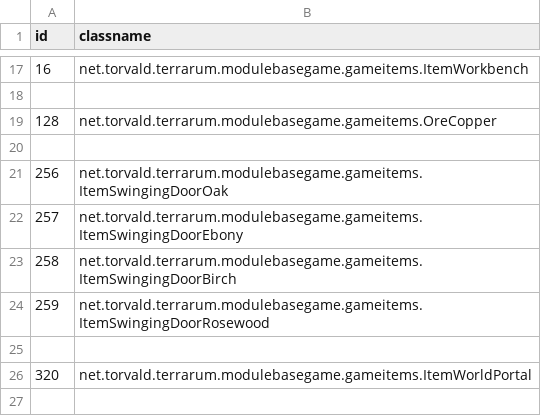
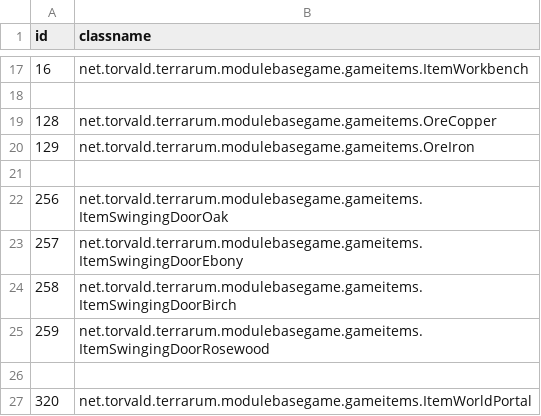
Before and after one commit to curioustorvald/Terrarum, a CSV file: assets/mods/basegame/items/itemid.csv, drawn as a sheet; only a part is shown, gaps mark what is left out; the shorter side is filled out with more unchanged rows; the diff names each change by its address in the sheet, - before the commit and + after, or states it on an @@ line.

```diff
--- a/assets/mods/basegame/items/itemid.csv
+++ b/assets/mods/basegame/items/itemid.csv
+row 20: 129 | net.torvald.terrarum.modulebasegame.gameitems.OreIron
```
Also changed, not shown: assets/mods/basegame/blocks/blocks.csv, assets/mods/basegame/ores/ores.csv, 14 other files.
